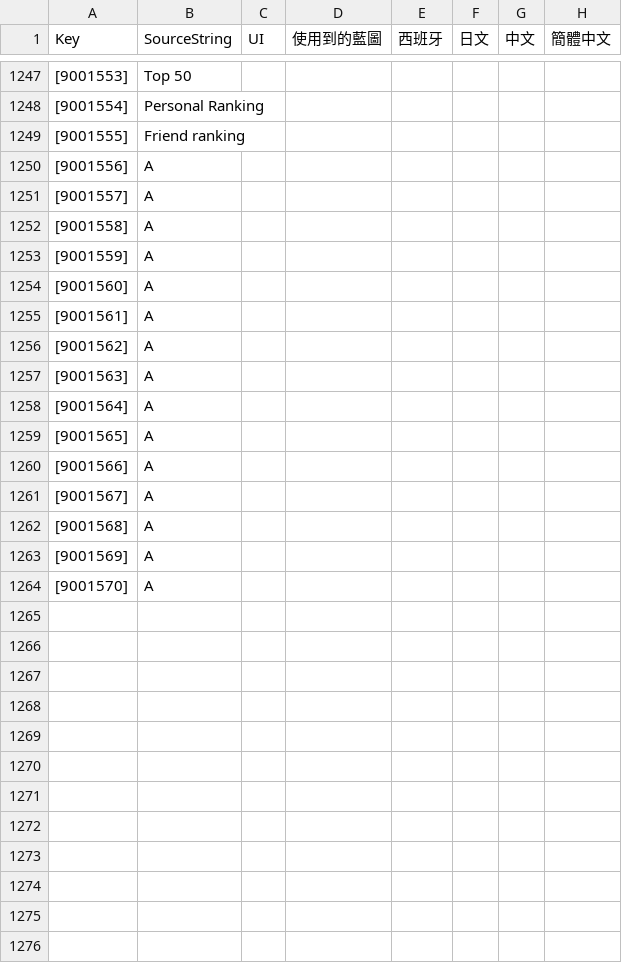
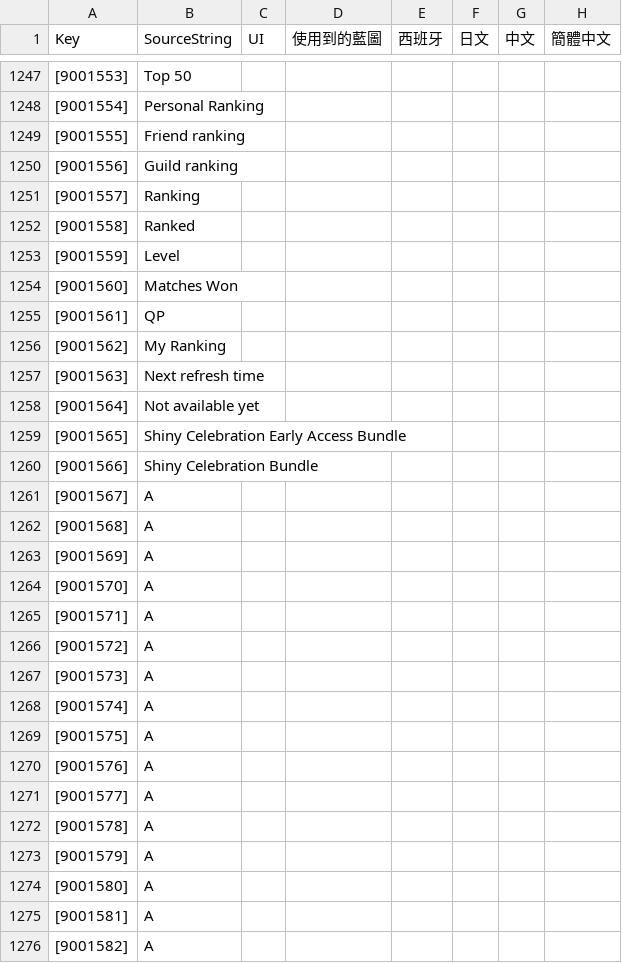
Before and after one commit to PumpkinDevs/quantaar, a CSV file: vrgame/字根.csv, drawn as a sheet; only a part is shown, gaps mark what is left out; the diff covers the shown part only; the diff names each change by its address in the sheet, - before the commit and + after, or states it on an @@ line.

```diff
--- a/vrgame/字根.csv
+++ b/vrgame/字根.csv
-B1250 (SourceString): A
+B1250 (SourceString): Guild ranking
-B1251 (SourceString): A
+B1251 (SourceString): Ranking
-B1252 (SourceString): A
+B1252 (SourceString): Ranked
-B1253 (SourceString): A
+B1253 (SourceString): Level
-B1254 (SourceString): A
+B1254 (SourceString): Matches Won
-B1255 (SourceString): A
+B1255 (SourceString): QP
-B1256 (SourceString): A
+B1256 (SourceString): My Ranking
-B1257 (SourceString): A
+B1257 (SourceString): Next refresh time
-B1258 (SourceString): A
+B1258 (SourceString): Not available yet
-B1259 (SourceString): A
+B1259 (SourceString): Shiny Celebration Early Access Bundle
-B1260 (SourceString): A
+B1260 (SourceString): Shiny Celebration Bundle
+row 1265: [9001571] | A
+row 1266: [9001572] | A
+row 1267: [9001573] | A
+row 1268: [9001574] | A
+row 1269: [9001575] | A
+row 1270: [9001576] | A
+row 1271: [9001577] | A
+row 1272: [9001578] | A
+row 1273: [9001579] | A
+row 1274: [9001580] | A
+row 1275: [9001581] | A
+row 1276: [9001582] | A
```
Also changed, not shown: 12 added rows elsewhere in this file, 5 other files.
